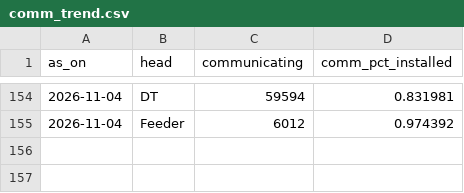
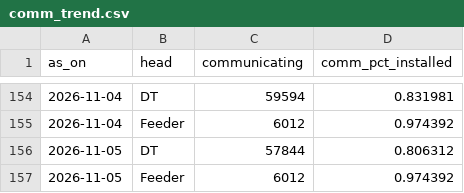
Before and after one commit to dvvnl-smart-meter-review/dvvnl-smart-meter-review.github.io, a CSV file: data/comm_trend.csv, drawn as a sheet; only a part is shown, gaps mark what is left out; the diff names each change by its address in the sheet, - before the commit and + after, or states it on an @@ line.

```diff
--- a/data/comm_trend.csv
+++ b/data/comm_trend.csv
+row 156: 2026-11-05 | DT | 57844 | 0.806312
+row 157: 2026-11-05 | Feeder | 6012 | 0.974392
```
Also changed, not shown: data/kpi_daily.csv, data/nsc_daily.csv, 5 other files.
